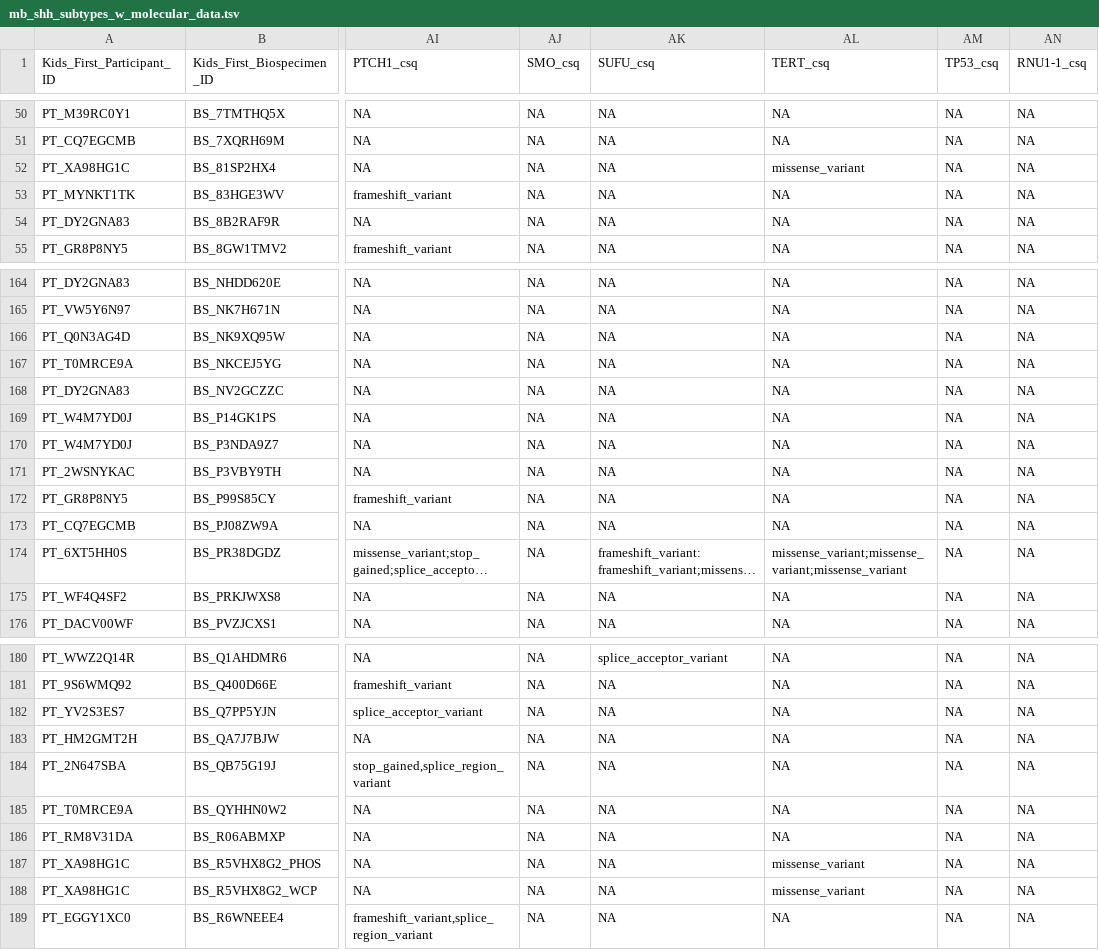
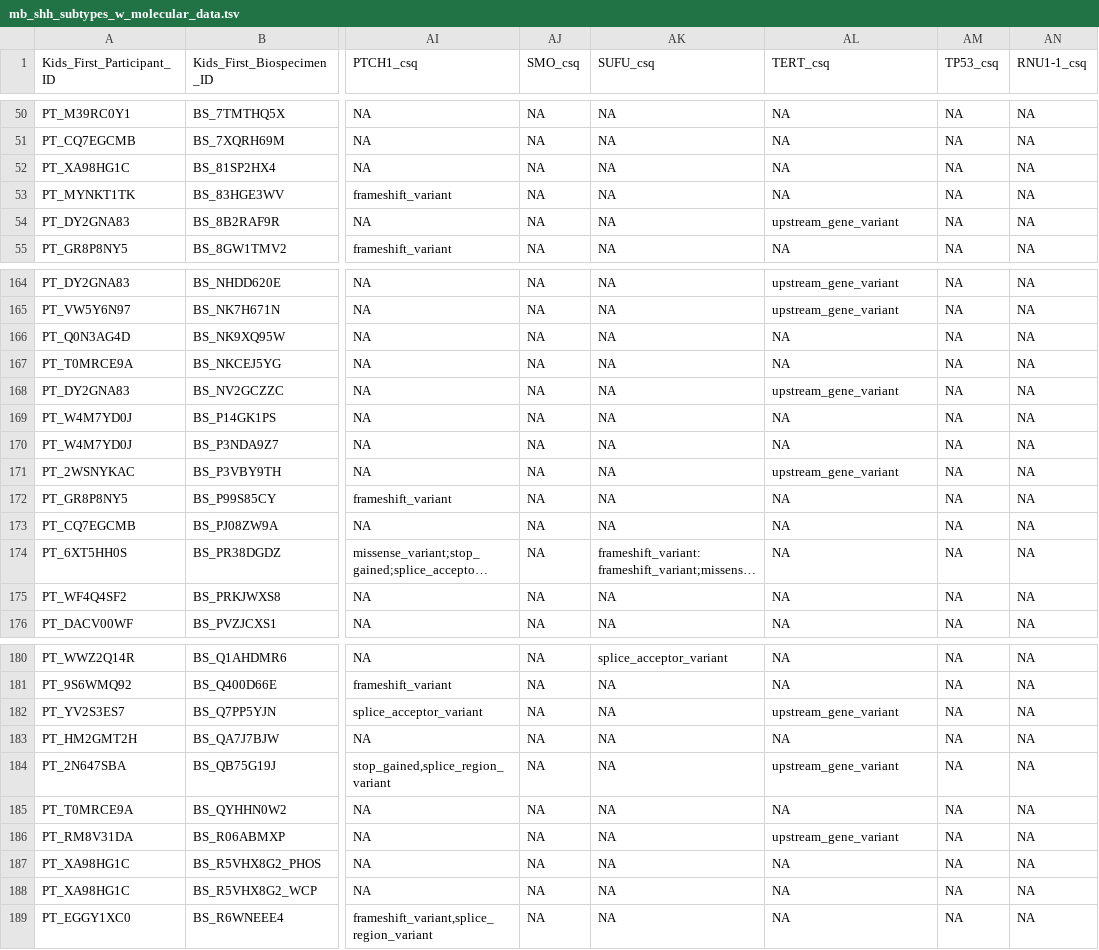
Before and after one commit to rokitalab/OpenPedCan-Project-CNH, a TSV file: analyses/molecular-subtyping/results/mb_shh_subtypes_w_molecular_data.tsv, drawn as a sheet; only a part is shown, gaps mark what is left out; long unchanged cells end in …; the diff covers the shown part only; the diff names each change by its address in the sheet, - before the commit and + after, or states it on an @@ line.

Commit message:
fix MB SHH TERT bug

```diff
--- a/analyses/molecular-subtyping/results/mb_shh_subtypes_w_molecular_data.tsv
+++ b/analyses/molecular-subtyping/results/mb_shh_subtypes_w_molecular_data.tsv
-AL52 (TERT_csq): missense_variant
+AL52 (TERT_csq): NA
-AL54 (TERT_csq): NA
+AL54 (TERT_csq): upstream_gene_variant
-AL164:AL165 (TERT_csq): NA
+AL164:AL165 (TERT_csq): upstream_gene_variant
-AL168 (TERT_csq): NA
+AL168 (TERT_csq): upstream_gene_variant
-AL171 (TERT_csq): NA
+AL171 (TERT_csq): upstream_gene_variant
-AL174 (TERT_csq): missense_variant;missense_variant;missense_variant
+AL174 (TERT_csq): NA
-AL182 (TERT_csq): NA
+AL182 (TERT_csq): upstream_gene_variant
-AL184 (TERT_csq): NA
+AL184 (TERT_csq): upstream_gene_variant
-AL186 (TERT_csq): NA
+AL186 (TERT_csq): upstream_gene_variant
-AL187:AL188 (TERT_csq): missense_variant
+AL187:AL188 (TERT_csq): NA
```
Also changed, not shown: 54 edited cells elsewhere in this file, analyses/molecular-subtyping/results/mb_shh_molecular_subtypes.tsv, analyses/molecular-subtyping/results/mb_validation.tsv, 25 other files.
